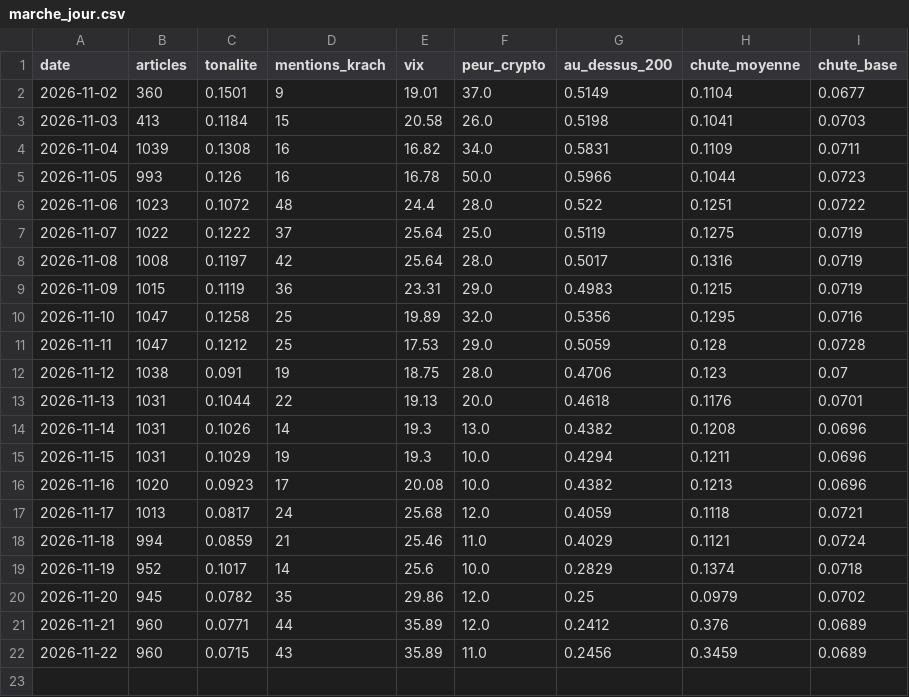
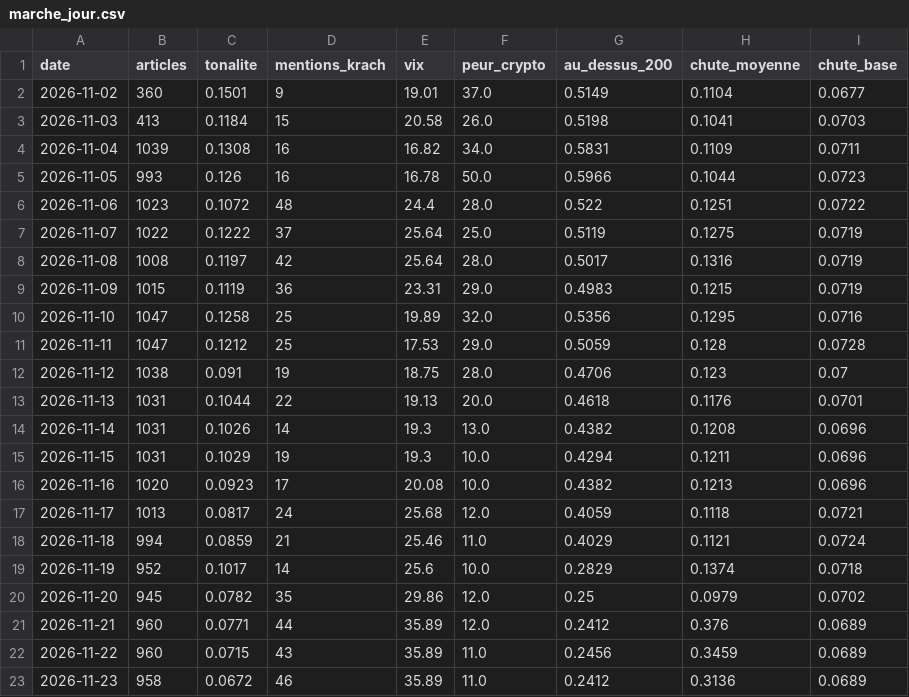
Before and after one commit to maxitemmmm-eng/radar-bourse, a CSV file: historique/marche_jour.csv, drawn as a sheet.

```diff
--- a/historique/marche_jour.csv
+++ b/historique/marche_jour.csv
@@ -22 +22,2 @@ date,articles,tonalite,mentions_krach,vix,peur_crypto,au_dessus_200,chute_moyenn
 2026-11-22,960,0.0715,43,35.89,11.0,0.2456,0.3459,0.0689
+2026-11-23,958,0.0672,46,35.89,11.0,0.2412,0.3136,0.0689
```
Also changed, not shown: historique/actus_journal.csv, historique/registre/chaine.csv, 7 other files.
